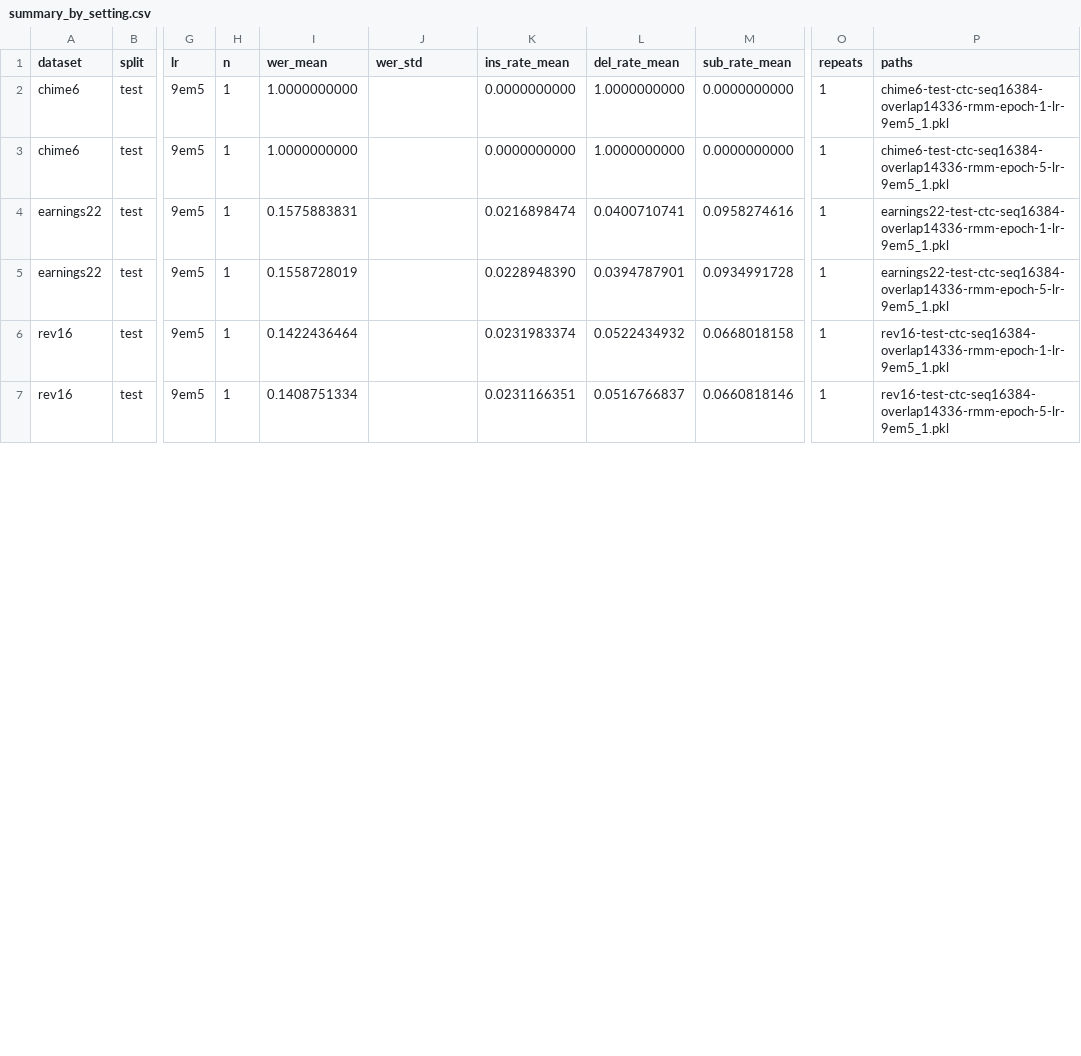
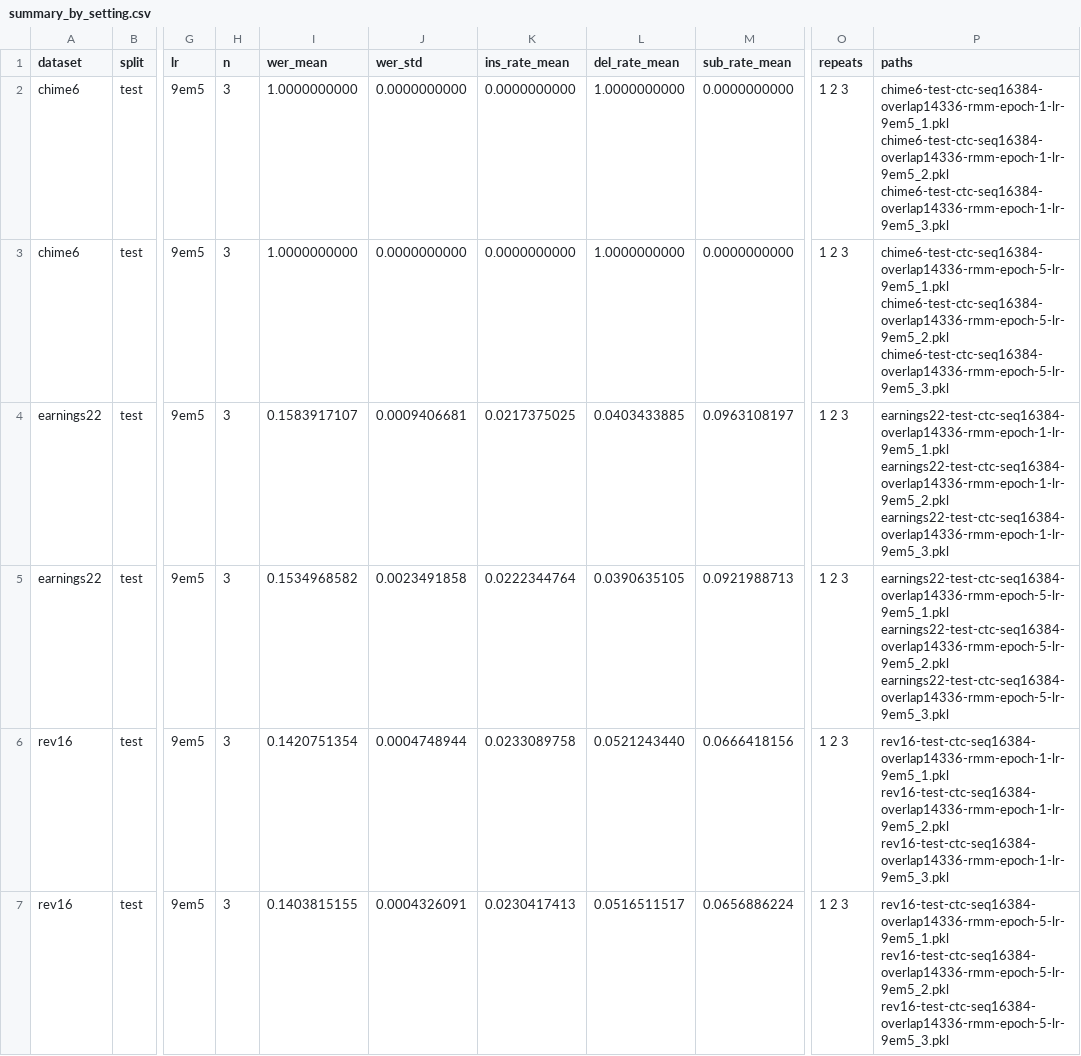
Before and after one commit to robflynnyh/dynamic-asr-eval, a CSV file: lcasr/results/ctc_seq16384_rmm_eval/summary_by_setting.csv, drawn as a sheet; only a part is shown, gaps mark what is left out; the diff covers the shown part only; the diff names each change by its address in the sheet, - before the commit and + after, or states it on an @@ line.

```diff
--- a/lcasr/results/ctc_seq16384_rmm_eval/summary_by_setting.csv
+++ b/lcasr/results/ctc_seq16384_rmm_eval/summary_by_setting.csv
-H2:H7 (n): 1
+H2:H7 (n): 3
-J2:J3 (wer_std): (empty)
+J2:J3 (wer_std): 0.0000000000
-O2:O7 (repeats): 1
+O2:O7 (repeats): 1 2 3
-P2 (paths): chime6-test-ctc-seq16384-overlap14336-rmm-epoch-1-lr-9em5_1.pkl
+P2 (paths): chime6-test-ctc-seq16384-overlap14336-rmm-epoch-1-lr-9em5_1.pkl chime6-test-ctc-seq16384-overlap14336-rmm-epoch-1-lr-9em5_2.pkl chime6-test-ctc-seq16384-overlap14336-rmm-epoch-1-lr-9em5_3.pkl
-P3 (paths): chime6-test-ctc-seq16384-overlap14336-rmm-epoch-5-lr-9em5_1.pkl
+P3 (paths): chime6-test-ctc-seq16384-overlap14336-rmm-epoch-5-lr-9em5_1.pkl chime6-test-ctc-seq16384-overlap14336-rmm-epoch-5-lr-9em5_2.pkl chime6-test-ctc-seq16384-overlap14336-rmm-epoch-5-lr-9em5_3.pkl
-I4 (wer_mean): 0.1575883831
+I4 (wer_mean): 0.1583917107
-J4 (wer_std): (empty)
+J4 (wer_std): 0.0009406681
-K4 (ins_rate_mean): 0.0216898474
+K4 (ins_rate_mean): 0.0217375025
-L4 (del_rate_mean): 0.0400710741
+L4 (del_rate_mean): 0.0403433885
-M4 (sub_rate_mean): 0.0958274616
+M4 (sub_rate_mean): 0.0963108197
-P4 (paths): earnings22-test-ctc-seq16384-overlap14336-rmm-epoch-1-lr-9em5_1.pkl
+P4 (paths): earnings22-test-ctc-seq16384-overlap14336-rmm-epoch-1-lr-9em5_1.pkl earnings22-test-ctc-seq16384-overlap14336-rmm-epoch-1-lr-9em5_2.pkl earnings22-test-ctc-seq16384-overlap14336-rmm-epoch-1-lr-9em5_3.pkl
-I5 (wer_mean): 0.1558728019
+I5 (wer_mean): 0.1534968582
-J5 (wer_std): (empty)
+J5 (wer_std): 0.0023491858
-K5 (ins_rate_mean): 0.0228948390
+K5 (ins_rate_mean): 0.0222344764
-L5 (del_rate_mean): 0.0394787901
+L5 (del_rate_mean): 0.0390635105
-M5 (sub_rate_mean): 0.0934991728
+M5 (sub_rate_mean): 0.0921988713
-P5 (paths): earnings22-test-ctc-seq16384-overlap14336-rmm-epoch-5-lr-9em5_1.pkl
+P5 (paths): earnings22-test-ctc-seq16384-overlap14336-rmm-epoch-5-lr-9em5_1.pkl earnings22-test-ctc-seq16384-overlap14336-rmm-epoch-5-lr-9em5_2.pkl earnings22-test-ctc-seq16384-overlap14336-rmm-epoch-5-lr-9em5_3.pkl
-I6 (wer_mean): 0.1422436464
+I6 (wer_mean): 0.1420751354
-J6 (wer_std): (empty)
+J6 (wer_std): 0.0004748944
-K6 (ins_rate_mean): 0.0231983374
+K6 (ins_rate_mean): 0.0233089758
-L6 (del_rate_mean): 0.0522434932
+L6 (del_rate_mean): 0.0521243440
-M6 (sub_rate_mean): 0.0668018158
+M6 (sub_rate_mean): 0.0666418156
-P6 (paths): rev16-test-ctc-seq16384-overlap14336-rmm-epoch-1-lr-9em5_1.pkl
+P6 (paths): rev16-test-ctc-seq16384-overlap14336-rmm-epoch-1-lr-9em5_1.pkl rev16-test-ctc-seq16384-overlap14336-rmm-epoch-1-lr-9em5_2.pkl rev16-test-ctc-seq16384-overlap14336-rmm-epoch-1-lr-9em5_3.pkl
-I7 (wer_mean): 0.1408751334
+I7 (wer_mean): 0.1403815155
-J7 (wer_std): (empty)
+J7 (wer_std): 0.0004326091
-K7 (ins_rate_mean): 0.0231166351
+K7 (ins_rate_mean): 0.0230417413
-L7 (del_rate_mean): 0.0516766837
+L7 (del_rate_mean): 0.0516511517
-M7 (sub_rate_mean): 0.0660818146
+M7 (sub_rate_mean): 0.0656886224
-P7 (paths): rev16-test-ctc-seq16384-overlap14336-rmm-epoch-5-lr-9em5_1.pkl
+P7 (paths): rev16-test-ctc-seq16384-overlap14336-rmm-epoch-5-lr-9em5_1.pkl rev16-test-ctc-seq16384-overlap14336-rmm-epoch-5-lr-9em5_2.pkl rev16-test-ctc-seq16384-overlap14336-rmm-epoch-5-lr-9em5_3.pkl
```
Also changed, not shown: 16 edited cells elsewhere in this file, lcasr/results/ctc_seq16384_rmm_eval/summary.csv, 18 other files.
